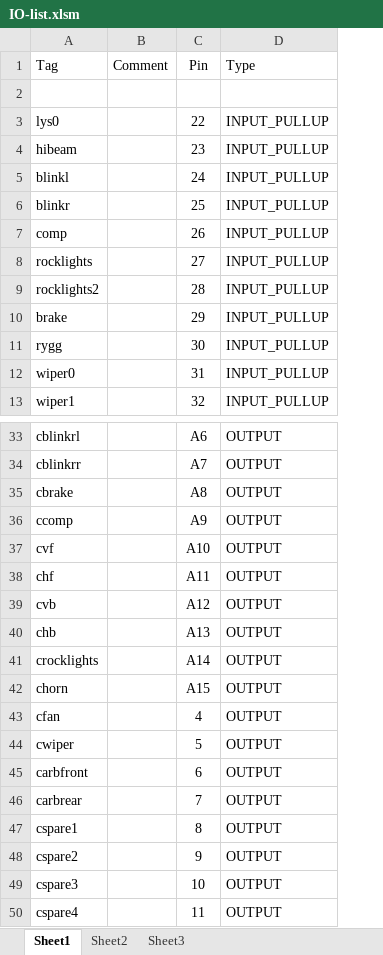
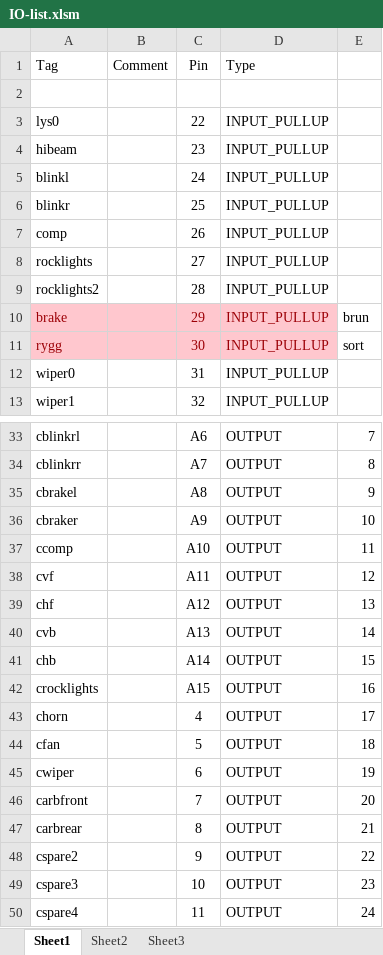
Before and after one commit to amund7/Willys, an Excel workbook: IO-list.xlsm, sheet Sheet1, drawn as a sheet; only a part is shown, gaps mark what is left out; values as stored, in another font and other column widths than the file's, no borders; removed rows and columns are numbered as before the commit, all else as after; the diff covers the shown part only; the diff names each change by its address in the sheet, - before the commit and + after, or states it on an @@ line.

Commit message:
Edited the IO list a bit, individual brake lights on each side, wiring colors, relay numbers Adjusted the debug output a little

```diff
--- a/IO-list.xlsm (sheet Sheet1)
+++ b/IO-list.xlsm (sheet Sheet1)
+column E, rows 10-11: brun | sort; rows 33-35: 7 | 8 | 9; rows 37-50: 11 | 12 | 13 | 14 | 15 | 16 | 17 | 18 | 19 | 20 | 21 | 22 | 23 | 24
-A10:D11 fill: none
+A10:D11 fill: #FFC7CE
-A10:A11 text colour: black
+A10:A11 text colour: #9C0006
-C10:D11 text colour: black
+C10:D11 text colour: #9C0006
-A35: cbrake
+A35: cbrakel
+row 36: cbraker |  | A9 | OUTPUT | 10
-C37: A9
+C37: A10
-C38: A10
+C38: A11
-C39: A11
+C39: A12
-C40: A12
+C40: A13
-C41: A13
+C41: A14
-C42: A14
+C42: A15
-C43: A15
+C43: 4
-C44: 4
+C44: 5
-C45: 5
+C45: 6
-C46: 6
+C46: 7
-C47: 7
+C47: 8
-row 47: cspare1 |  | 8 | OUTPUT
```
Also changed, not shown: cell formats elsewhere in this sheet, 2 other files.
